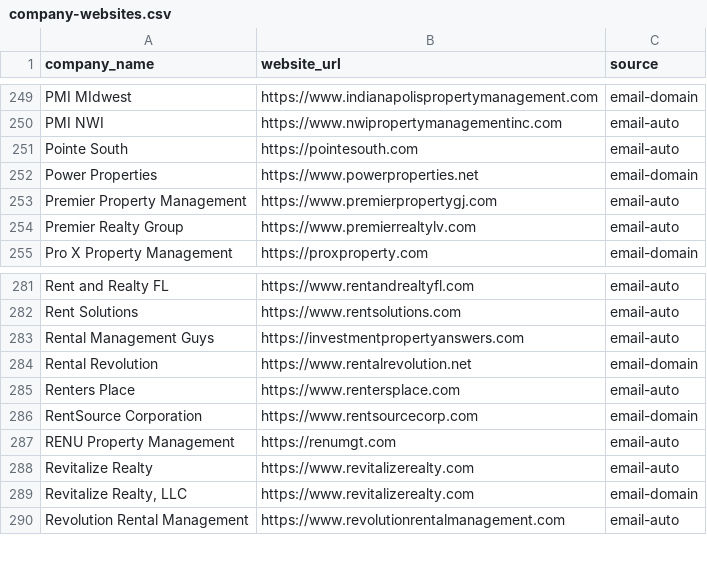
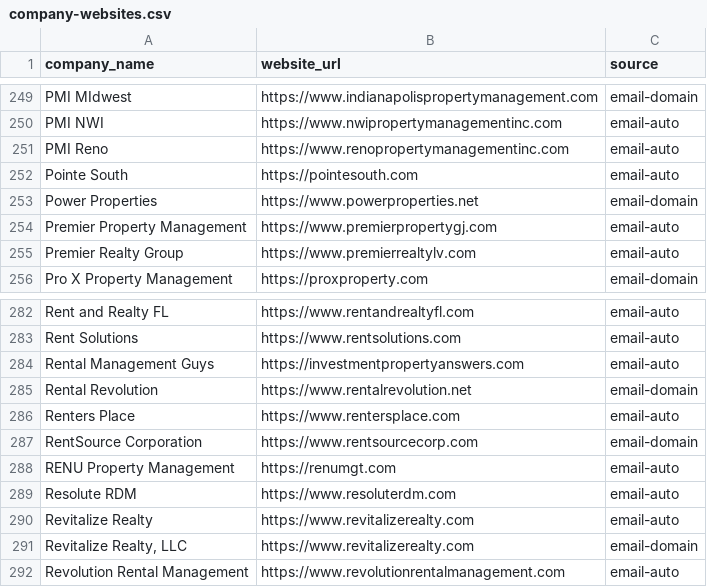
Before and after one commit to pslohmann/peterlohmann-website, a CSV file: data/company-websites.csv, drawn as a sheet; only a part is shown, gaps mark what is left out.

```diff
--- a/data/company-websites.csv
+++ b/data/company-websites.csv
@@ -250,2 +250,3 @@ PMI MIdwest,https://www.indianapolispropertymanagement.com,email-domain
 PMI NWI,https://www.nwipropertymanagementinc.com,email-auto
+PMI Reno,https://www.renopropertymanagementinc.com,email-auto
 Pointe South,https://pointesouth.com,email-auto
@@ -287,2 +288,3 @@ RentSource Corporation,https://www.rentsourcecorp.com,email-domain
 RENU Property Management,https://renumgt.com,email-auto
+Resolute RDM,https://www.resoluterdm.com,email-auto
 Revitalize Realty,https://www.revitalizerealty.com,email-auto
```
Also changed, not shown: 4 other files.
